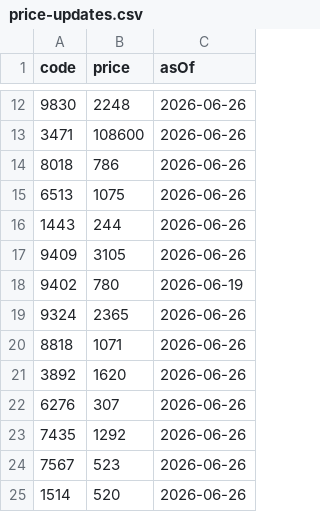
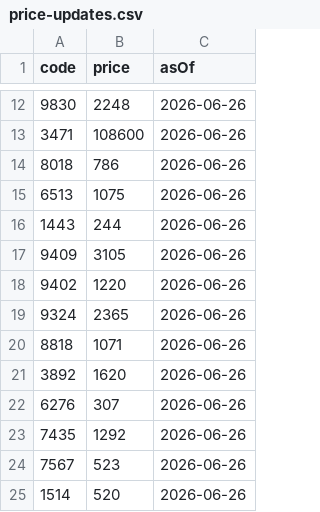
Before and after one commit to sensin0/candidate-stock-assist, a CSV file: data/price-updates.csv, drawn as a sheet; only a part is shown, gaps mark what is left out.

Commit message:
Add Yahoo quote fallback for Nagoya prices

```diff
--- a/data/price-updates.csv
+++ b/data/price-updates.csv
@@ -17,3 +17,3 @@ code,price,asOf
 9409,3105,2026-06-26
-9402,780,2026-06-19
+9402,1220,2026-06-26
 9324,2365,2026-06-26
```
Also changed, not shown: 17 other files.
